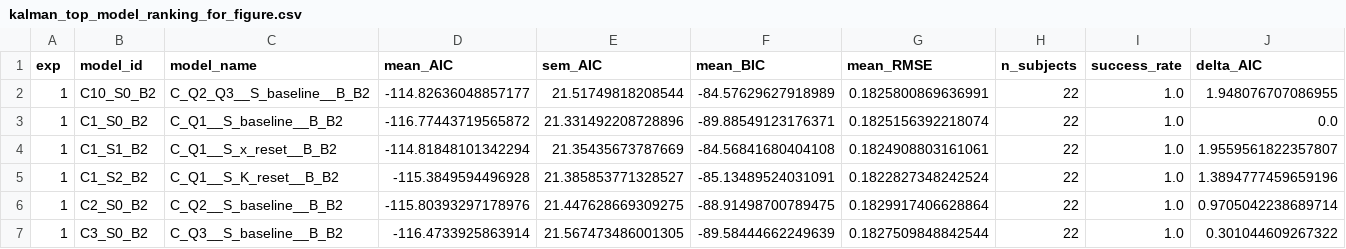
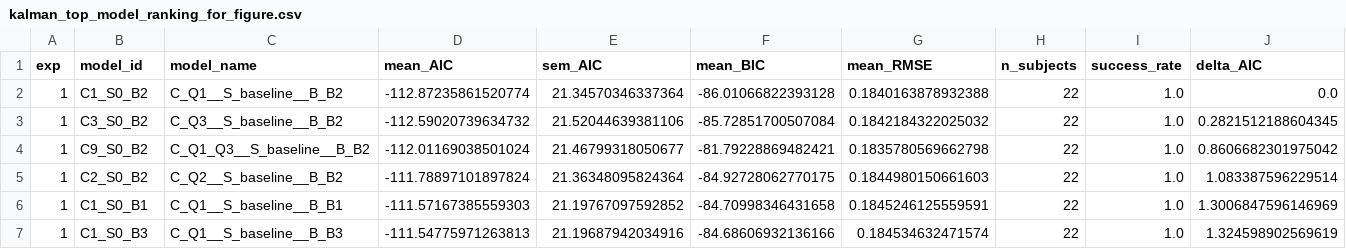
Before and after one commit to msenselab/precision-weighting-serial-dependence, a CSV file: results/figure_source_data/kalman_top_model_ranking_for_figure.csv, drawn as a sheet; only a part is shown; removed rows and columns are numbered as before the commit, all else as after; rows hold the shown columns only; the diff covers the shown part only; the diff names each change by its address in the sheet, - before the commit and + after, or states it on an @@ line.

```diff
--- a/results/figure_source_data/kalman_top_model_ranking_for_figure.csv
+++ b/results/figure_source_data/kalman_top_model_ranking_for_figure.csv
-row 2: 1 | C10_S0_B2 | C_Q2_Q3__S_baseline__B_B2 | -114.82636048857177 | 21.51749818208544 | -84.57629627918989 | 0.1825800869636991 | 22 | 1.0 | 1.948076707086955
-D2 (mean_AIC): -116.77443719565872
+D2 (mean_AIC): -112.87235861520774
-E2 (sem_AIC): 21.331492208728896
+E2 (sem_AIC): 21.34570346337364
-F2 (mean_BIC): -89.88549123176371
+F2 (mean_BIC): -86.01066822393128
-G2 (mean_RMSE): 0.1825156392218074
+G2 (mean_RMSE): 0.1840163878932388
-B3 (model_id): C1_S1_B2
+B3 (model_id): C3_S0_B2
-C3 (model_name): C_Q1__S_x_reset__B_B2
+C3 (model_name): C_Q3__S_baseline__B_B2
-D3 (mean_AIC): -114.81848101342294
+D3 (mean_AIC): -112.59020739634732
-E3 (sem_AIC): 21.35435673787669
+E3 (sem_AIC): 21.52044639381106
-F3 (mean_BIC): -84.56841680404108
+F3 (mean_BIC): -85.72851700507084
-G3 (mean_RMSE): 0.1824908803161061
+G3 (mean_RMSE): 0.1842184322025032
-J3 (delta_AIC): 1.9559561822357807
+J3 (delta_AIC): 0.2821512188604345
-B4 (model_id): C1_S2_B2
+B4 (model_id): C9_S0_B2
-C4 (model_name): C_Q1__S_K_reset__B_B2
+C4 (model_name): C_Q1_Q3__S_baseline__B_B2
-D4 (mean_AIC): -115.3849594496928
+D4 (mean_AIC): -112.01169038501024
-E4 (sem_AIC): 21.385853771328527
+E4 (sem_AIC): 21.46799318050677
-F4 (mean_BIC): -85.13489524031091
+F4 (mean_BIC): -81.79228869482421
-G4 (mean_RMSE): 0.1822827348242524
+G4 (mean_RMSE): 0.1835780569662798
-J4 (delta_AIC): 1.3894777459659196
+J4 (delta_AIC): 0.8606682301975042
-D5 (mean_AIC): -115.80393297178976
+D5 (mean_AIC): -111.78897101897824
-E5 (sem_AIC): 21.447628669309275
+E5 (sem_AIC): 21.36348095824364
-F5 (mean_BIC): -88.91498700789475
+F5 (mean_BIC): -84.92728062770175
-G5 (mean_RMSE): 0.1829917406628864
+G5 (mean_RMSE): 0.1844980150661603
-J5 (delta_AIC): 0.9705042238689714
+J5 (delta_AIC): 1.083387596229514
+row 6: 1 | C1_S0_B1 | C_Q1__S_baseline__B_B1 | -111.57167385559303 | 21.19767097592852 | -84.70998346431658 | 0.1845246125559591 | 22 | 1.0 | 1.3006847596146969
-B7 (model_id): C3_S0_B2
+B7 (model_id): C1_S0_B3
-C7 (model_name): C_Q3__S_baseline__B_B2
+C7 (model_name): C_Q1__S_baseline__B_B3
-D7 (mean_AIC): -116.4733925863914
+D7 (mean_AIC): -111.54775971263813
-E7 (sem_AIC): 21.567473486001305
+E7 (sem_AIC): 21.19687942034916
-F7 (mean_BIC): -89.58444662249639
+F7 (mean_BIC): -84.68606932136166
-G7 (mean_RMSE): 0.1827509848842544
+G7 (mean_RMSE): 0.184534632471574
-J7 (delta_AIC): 0.301044609267322
+J7 (delta_AIC): 1.324598902569619
```
Also changed, not shown: 122 edited cells elsewhere in this file, results/figure_source_data/kalman_ppc_subject_metrics.csv, results/figure_source_data/kalman_winner_parameter_summary.csv, 4 other files.
